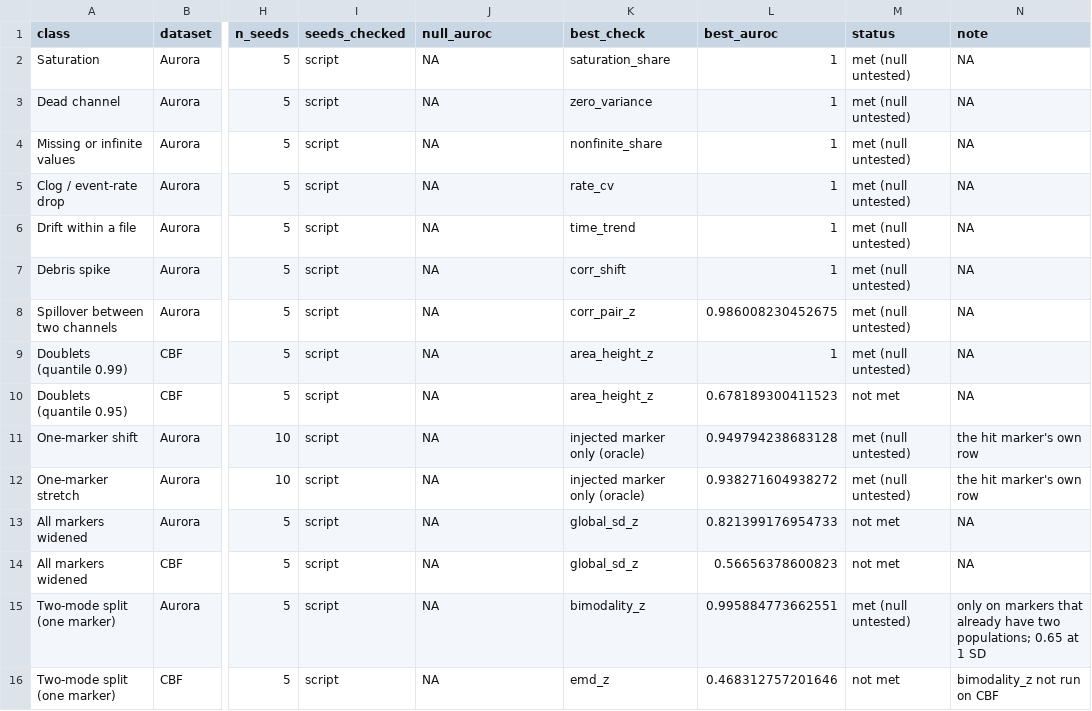
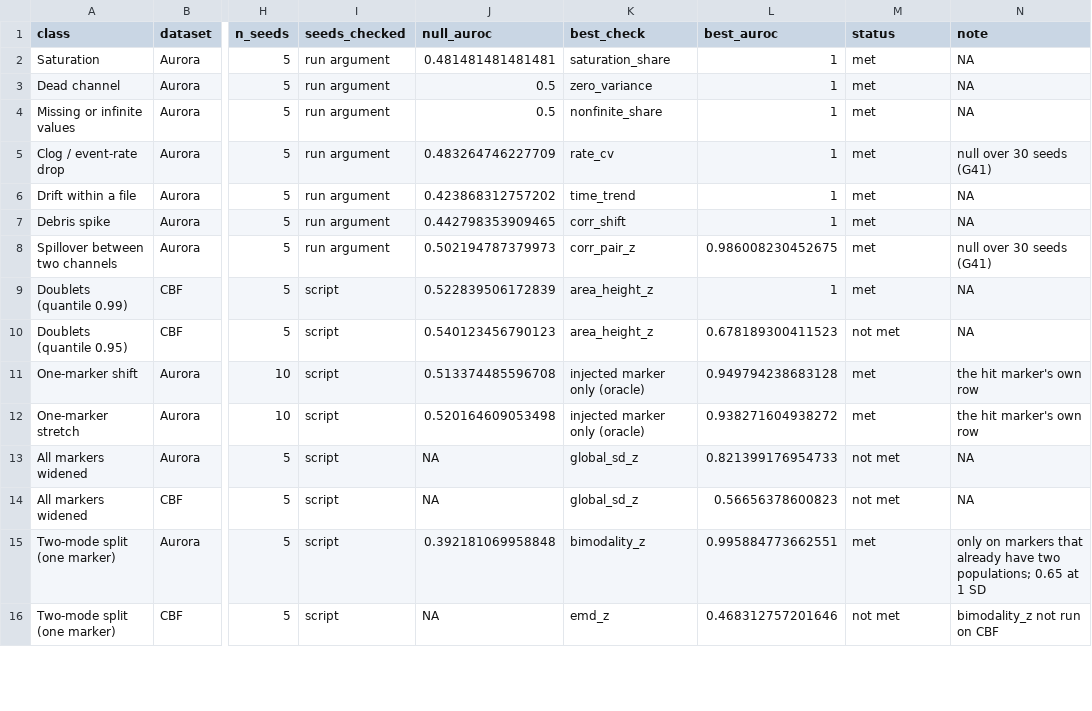
Before and after one commit to mdmanurung/SpectraWeaveR, a CSV file: reference/figures/scorecard-source.csv, drawn as a sheet; only a part is shown, gaps mark what is left out; the diff covers the shown part only; the diff names each change by its address in the sheet, - before the commit and + after, or states it on an @@ line.

```diff
--- a/reference/figures/scorecard-source.csv
+++ b/reference/figures/scorecard-source.csv
-I2:I8 (seeds_checked): script
+I2:I8 (seeds_checked): run argument
-J2 (null_auroc): NA
+J2 (null_auroc): 0.481481481481481
-M2:M9 (status): met (null untested)
+M2:M9 (status): met
-J3:J4 (null_auroc): NA
+J3:J4 (null_auroc): 0.5
-J5 (null_auroc): NA
+J5 (null_auroc): 0.483264746227709
-N5 (note): NA
+N5 (note): null over 30 seeds (G41)
-J6 (null_auroc): NA
+J6 (null_auroc): 0.423868312757202
-J7 (null_auroc): NA
+J7 (null_auroc): 0.442798353909465
-J8 (null_auroc): NA
+J8 (null_auroc): 0.502194787379973
-N8 (note): NA
+N8 (note): null over 30 seeds (G41)
-J9 (null_auroc): NA
+J9 (null_auroc): 0.522839506172839
-J10 (null_auroc): NA
+J10 (null_auroc): 0.540123456790123
-J11 (null_auroc): NA
+J11 (null_auroc): 0.513374485596708
-M11:M12 (status): met (null untested)
+M11:M12 (status): met
-J12 (null_auroc): NA
+J12 (null_auroc): 0.520164609053498
-J15 (null_auroc): NA
+J15 (null_auroc): 0.392181069958848
-M15 (status): met (null untested)
+M15 (status): met
```
Also changed, not shown: 24 edited cells elsewhere in this file, experiments/benchmarks/11_scorecard/scorecard_map.csv, 5 other files.
